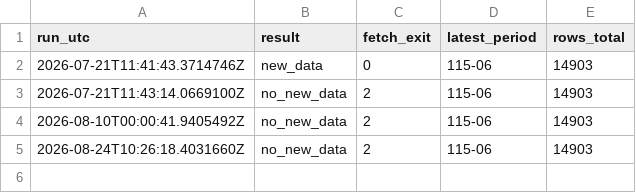
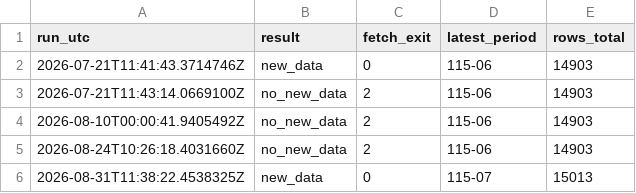
Before and after one commit to a2707mmy/pcc-bulk-materials, a CSV file: data/run_history.csv, drawn as a sheet; the diff names each change by its address in the sheet, - before the commit and + after, or states it on an @@ line.

Commit message:
run 2026-08-31 new_data

```diff
--- a/data/run_history.csv
+++ b/data/run_history.csv
+row 6: 2026-08-31T11:38:22.4538325Z | new_data | 0 | 115-07 | 15013
```
Also changed, not shown: 8 other files.
